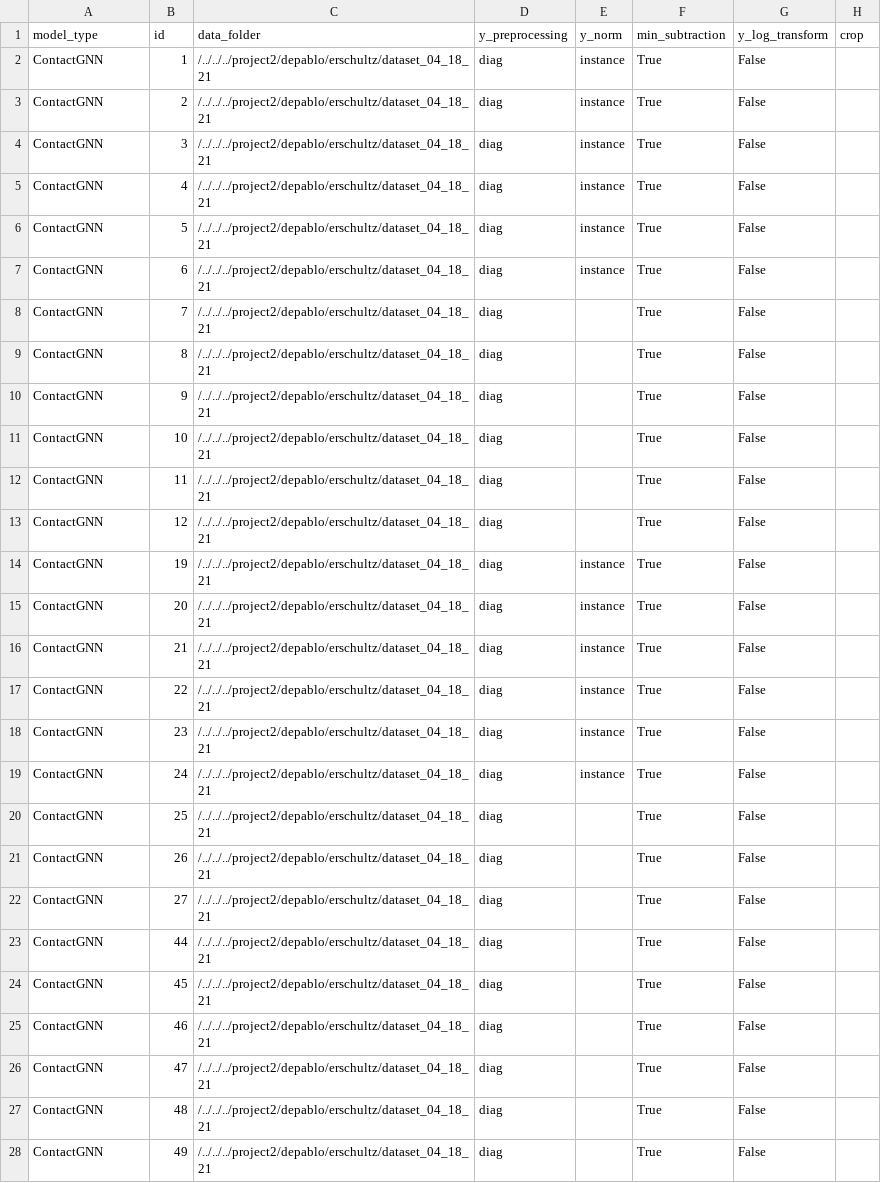
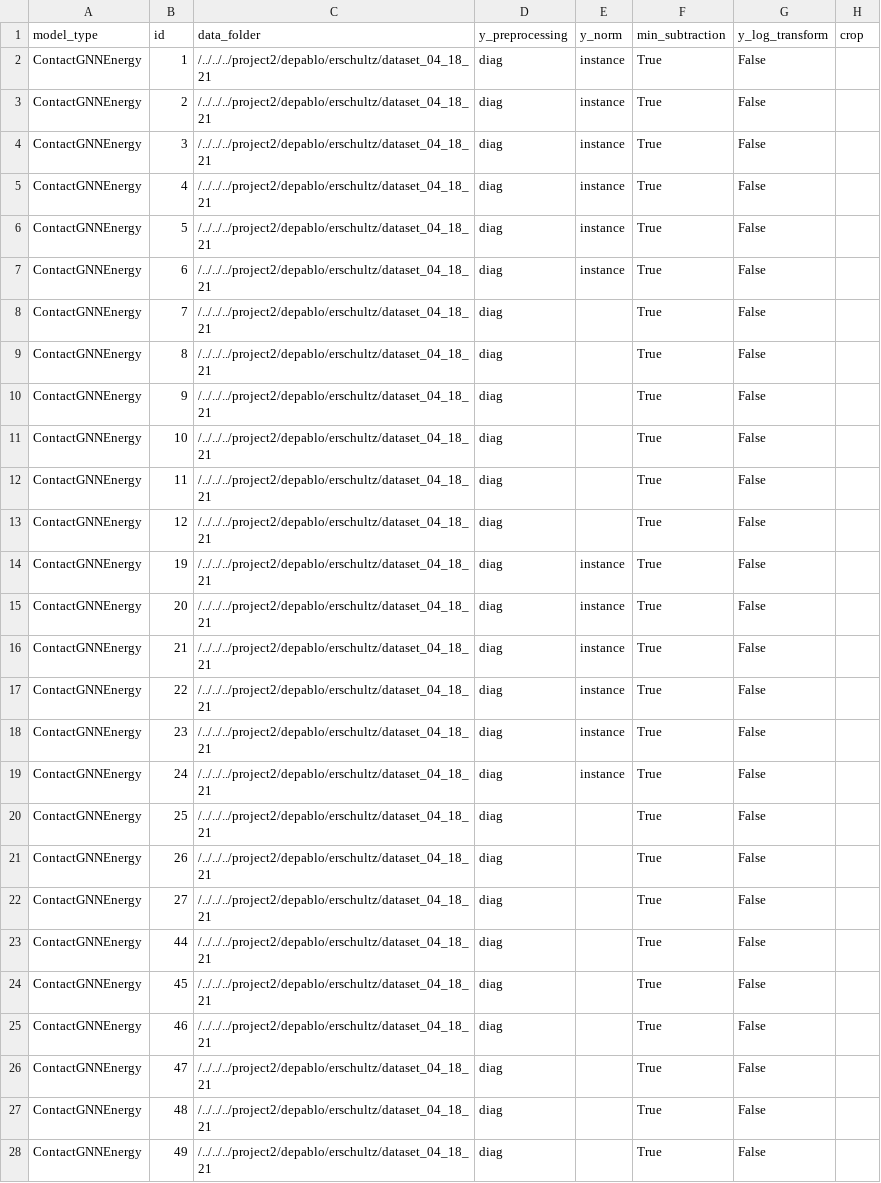
Before and after one commit to ERSchultz/sequences_to_contact_maps, a CSV file: results/ContactGNN/results_table.csv, drawn as a sheet; only a part is shown; the diff covers the shown part only; the diff names each change by its address in the sheet, - before the commit and + after, or states it on an @@ line.

```diff
--- a/results/ContactGNN/results_table.csv
+++ b/results/ContactGNN/results_table.csv
-A2:A28 (model_type): ContactGNN
+A2:A28 (model_type): ContactGNNEnergy
```
Also changed, not shown: 101 edited cells elsewhere in this file, results/ContactGNNEnergy/results_table.csv, 5 other files.
